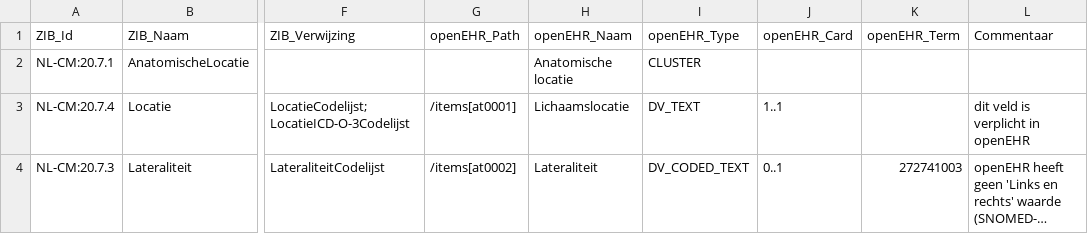
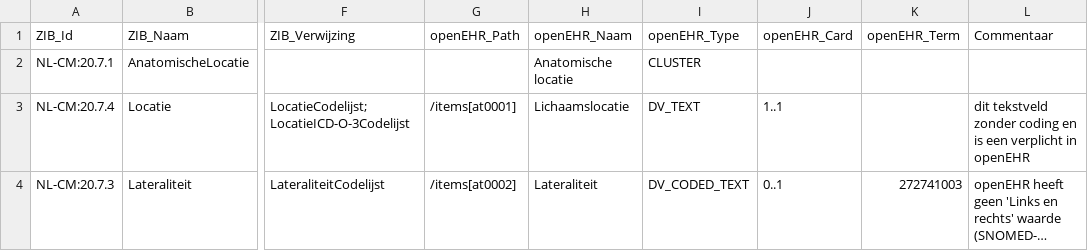
Before and after one commit to um-datahub/ZIBs-on-openEHR, a CSV file: data/mappings/anatomischelocatie.csv, drawn as a sheet; only a part is shown, gaps mark what is left out; long unchanged cells end in …; the diff names each change by its address in the sheet, - before the commit and + after, or states it on an @@ line.

Commit message:
updating anatomischelocatie

```diff
--- a/data/mappings/anatomischelocatie.csv
+++ b/data/mappings/anatomischelocatie.csv
-L3 (Commentaar): dit veld is verplicht in openEHR
+L3 (Commentaar): dit tekstveld zonder coding en is een verplicht in openEHR
```
Also changed, not shown: data/valuesets/lateraliteitcodelijst.csv, 1 other file.
